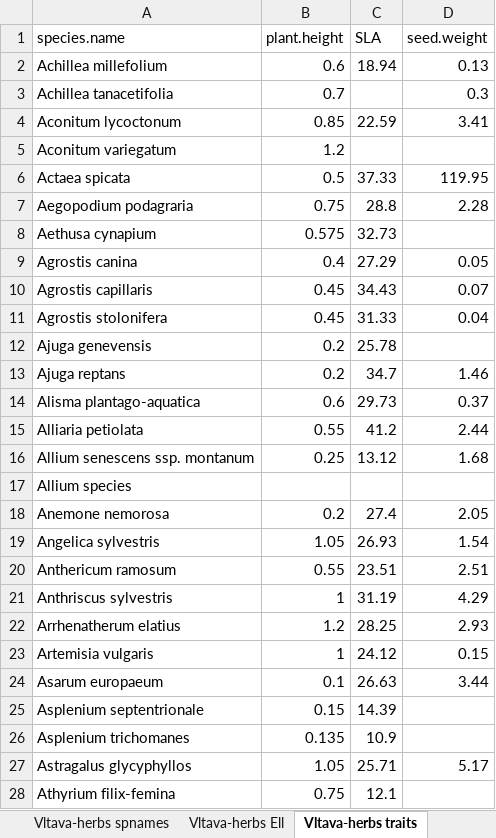
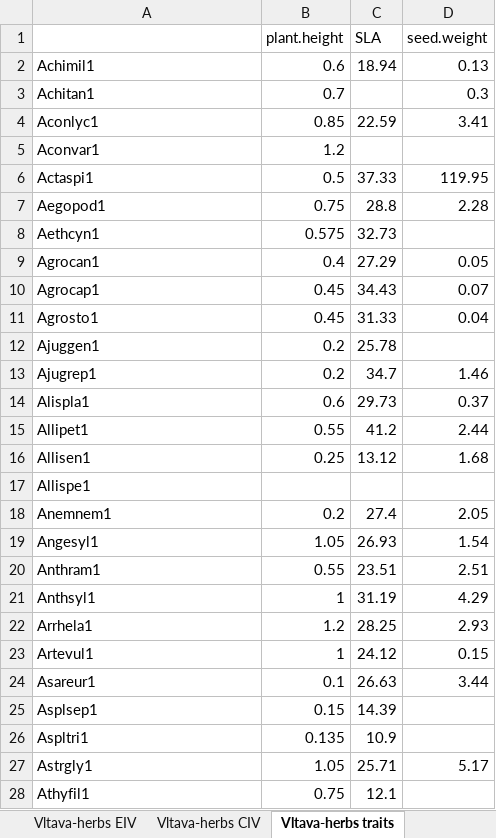
Before and after one commit to zdealveindy/anadat-r, an Excel workbook: data/vltava.xlsx, sheet Vltava-herbs traits, drawn as a sheet; only a part is shown; values as stored, in another font and other column widths than the file's, no borders; the diff covers the shown part only; the diff names each change by its address in the sheet, - before the commit and + after, or states it on an @@ line.

Commit message:
updated Vltava dataset

```diff
--- a/data/vltava.xlsx (sheet Vltava-herbs traits)
+++ b/data/vltava.xlsx (sheet Vltava-herbs traits)
-sheet tab: Vltava-herbs Ell
+sheet tab: Vltava-herbs EIV
+sheet tab: Vltava-herbs CIV
-A1: species.name
+A1: (empty)
-A2: Achillea millefolium
+A2: Achimil1
-A3: Achillea tanacetifolia
+A3: Achitan1
-A4: Aconitum lycoctonum
+A4: Aconlyc1
-A5: Aconitum variegatum
+A5: Aconvar1
-A6: Actaea spicata
+A6: Actaspi1
-A7: Aegopodium podagraria
+A7: Aegopod1
-A8: Aethusa cynapium
+A8: Aethcyn1
-A9: Agrostis canina
+A9: Agrocan1
-A10: Agrostis capillaris
+A10: Agrocap1
-A11: Agrostis stolonifera
+A11: Agrosto1
-A12: Ajuga genevensis
+A12: Ajuggen1
-A13: Ajuga reptans
+A13: Ajugrep1
-A14: Alisma plantago-aquatica
+A14: Alispla1
-A15: Alliaria petiolata
+A15: Allipet1
-A16: Allium senescens ssp. montanum
+A16: Allisen1
-A17: Allium species
+A17: Allispe1
-A18: Anemone nemorosa
+A18: Anemnem1
-A19: Angelica sylvestris
+A19: Angesyl1
-A20: Anthericum ramosum
+A20: Anthram1
-A21: Anthriscus sylvestris
+A21: Anthsyl1
-A22: Arrhenatherum elatius
+A22: Arrhela1
-A23: Artemisia vulgaris
+A23: Artevul1
-A24: Asarum europaeum
+A24: Asareur1
-A25: Asplenium septentrionale
+A25: Asplsep1
-A26: Asplenium trichomanes
+A26: Aspltri1
-A27: Astragalus glycyphyllos
+A27: Astrgly1
-A28: Athyrium filix-femina
+A28: Athyfil1
```
Also changed, not shown: other rows of this sheet, sheet Vltava-herbs EIV, sheet Vltava EIV, sheet Explanations, sheet Vltava spnames, sheet Vltava-herbs spnames, sheet Vltava env, other sheet tabs, 1 other file.
